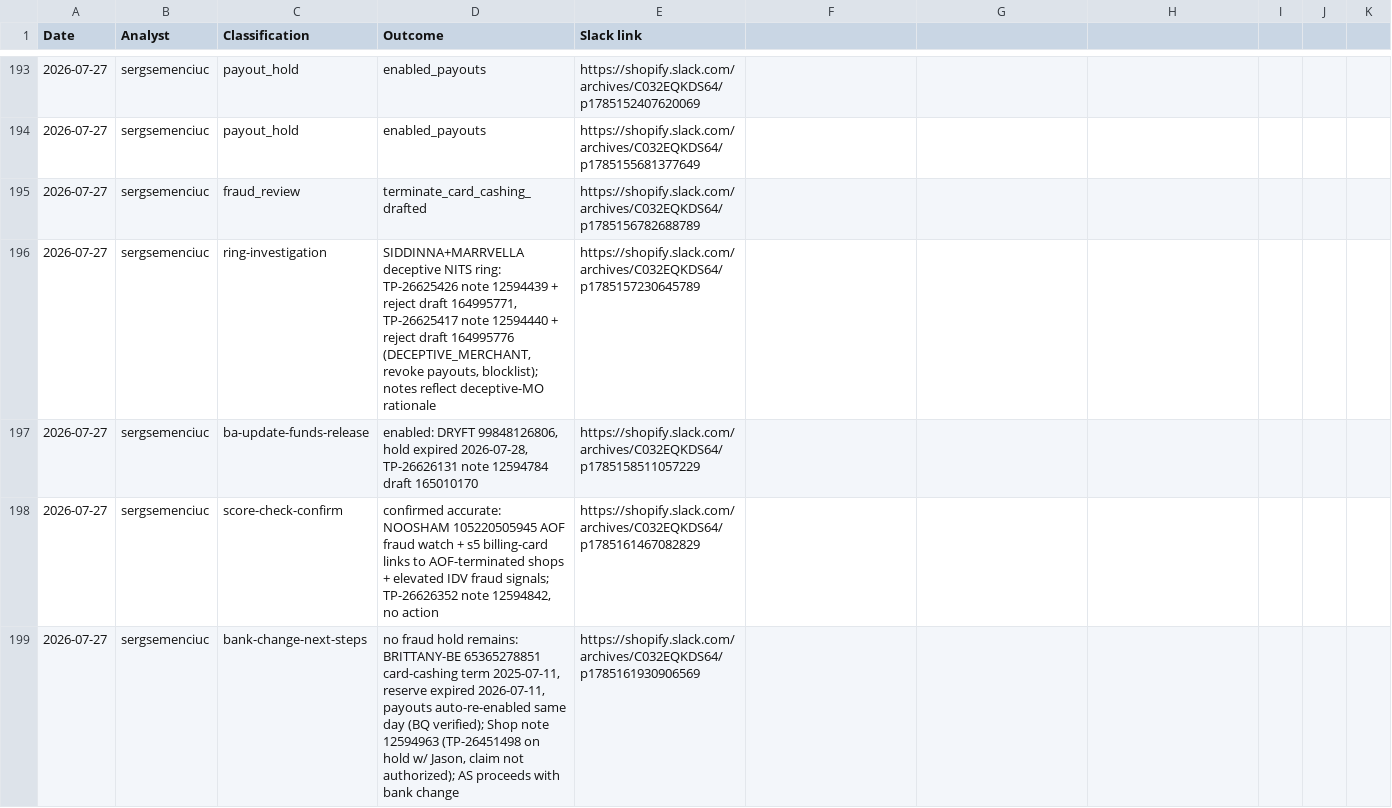
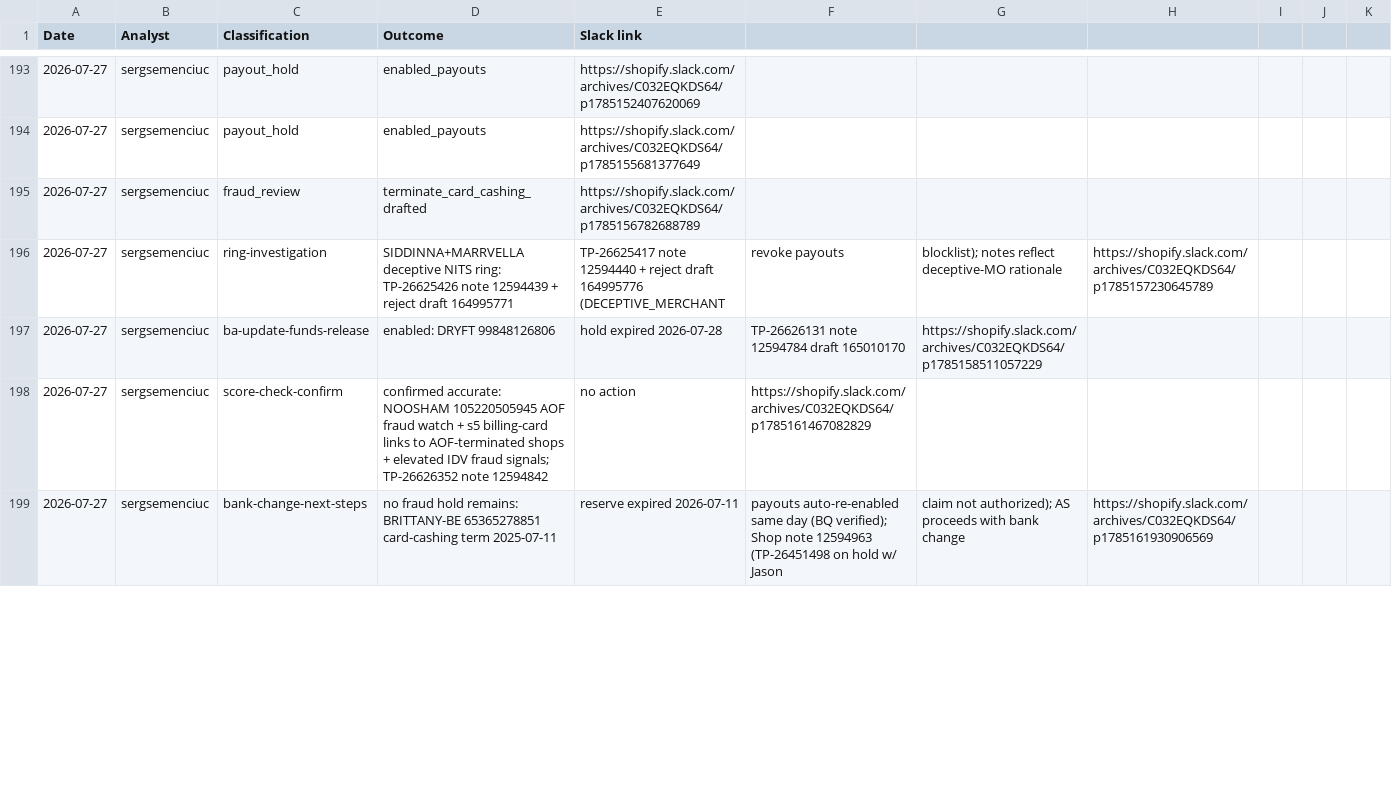
Before and after one commit to sergseem/atc-coverage, a CSV file: usage.csv, drawn as a sheet; only a part is shown, gaps mark what is left out; the diff covers the shown part only.

Commit message:
Update usage.csv [skip ci]

```diff
--- a/usage.csv
+++ b/usage.csv
@@ -195,5 +195,5 @@ Date,Analyst,Classification,Outcome,Slack link
 2026-07-27,sergsemenciuc,fraud_review,terminate_card_cashing_drafted,https://shopify.slack.com/archives/C032EQKDS64/p1785156782688789
-2026-07-27,sergsemenciuc,ring-investigation,"SIDDINNA+MARRVELLA deceptive NITS ring: TP-26625426 note 12594439 + reject draft 164995771, TP-26625417 note 12594440 + reject draft 164995776 (DECEPTIVE_MERCHANT, revoke payouts, blocklist); notes reflect deceptive-MO rationale",https://shopify.slack.com/archives/C032EQKDS64/p1785157230645789
-2026-07-27,sergsemenciuc,ba-update-funds-release,"enabled: DRYFT 99848126806, hold expired 2026-07-28, TP-26626131 note 12594784 draft 165010170",https://shopify.slack.com/archives/C032EQKDS64/p1785158511057229
-2026-07-27,sergsemenciuc,score-check-confirm,"confirmed accurate: NOOSHAM 105220505945 AOF fraud watch + s5 billing-card links to AOF-terminated shops + elevated IDV fraud signals; TP-26626352 note 12594842, no action",https://shopify.slack.com/archives/C032EQKDS64/p1785161467082829
-2026-07-27,sergsemenciuc,bank-change-next-steps,"no fraud hold remains: BRITTANY-BE 65365278851 card-cashing term 2025-07-11, reserve expired 2026-07-11, payouts auto-re-enabled same day (BQ verified); Shop note 12594963 (TP-26451498 on hold w/ Jason, claim not authorized); AS proceeds with bank change",https://shopify.slack.com/archives/C032EQKDS64/p1785161930906569
+2026-07-27,sergsemenciuc,ring-investigation,SIDDINNA+MARRVELLA deceptive NITS ring: TP-26625426 note 12594439 + reject draft 164995771, TP-26625417 note 12594440 + reject draft 164995776 (DECEPTIVE_MERCHANT, revoke payouts, blocklist); notes reflect deceptive-MO rationale,https://shopify.slack.com/archives/C032EQKDS64/p1785157230645789
+2026-07-27,sergsemenciuc,ba-update-funds-release,enabled: DRYFT 99848126806, hold expired 2026-07-28, TP-26626131 note 12594784 draft 165010170,https://shopify.slack.com/archives/C032EQKDS64/p1785158511057229
+2026-07-27,sergsemenciuc,score-check-confirm,confirmed accurate: NOOSHAM 105220505945 AOF fraud watch + s5 billing-card links to AOF-terminated shops + elevated IDV fraud signals; TP-26626352 note 12594842, no action,https://shopify.slack.com/archives/C032EQKDS64/p1785161467082829
+2026-07-27,sergsemenciuc,bank-change-next-steps,no fraud hold remains: BRITTANY-BE 65365278851 card-cashing term 2025-07-11, reserve expired 2026-07-11, payouts auto-re-enabled same day (BQ verified); Shop note 12594963 (TP-26451498 on hold w/ Jason, claim not authorized); AS proceeds with bank change,https://shopify.slack.com/archives/C032EQKDS64/p1785161930906569
```
Also changed, not shown: 7 added rows, 6 removed rows and 23 edited cells elsewhere in this file.
